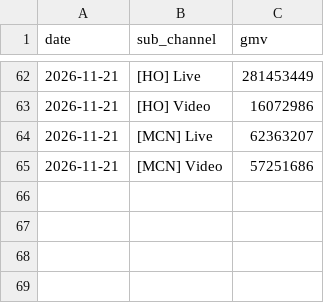
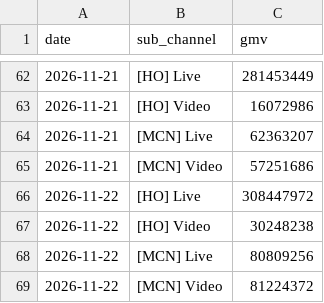
Before and after one commit to vynguyen-HO/ezs-dashboard, a CSV file: tiktok/data/tt_sub_daily.csv, drawn as a sheet; only a part is shown, gaps mark what is left out; the diff names each change by its address in the sheet, - before the commit and + after, or states it on an @@ line.

```diff
--- a/tiktok/data/tt_sub_daily.csv
+++ b/tiktok/data/tt_sub_daily.csv
+row 66: 2026-11-22 | [HO] Live | 308447972
+row 67: 2026-11-22 | [HO] Video | 30248238
+row 68: 2026-11-22 | [MCN] Live | 80809256
+row 69: 2026-11-22 | [MCN] Video | 81224372
```
Also changed, not shown: media/data/campaign_daily.csv, media/data/campaigns.csv, 12 other files.
